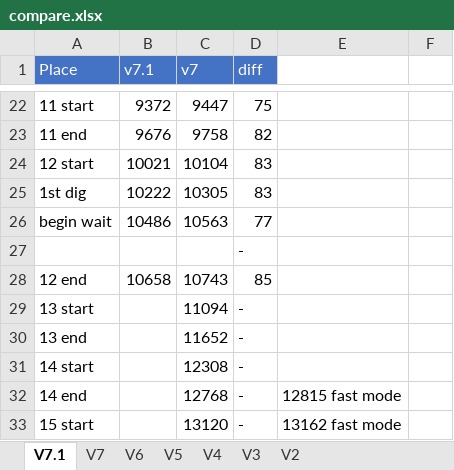
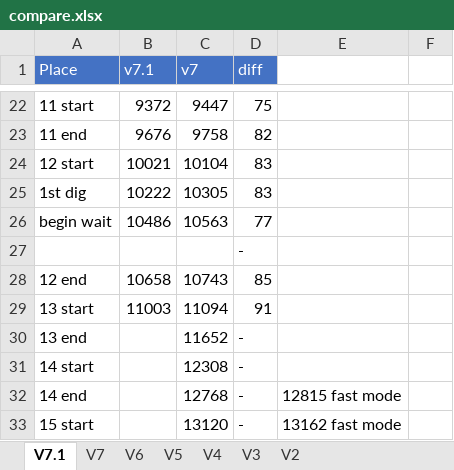
Before and after one commit to adelikat/tas, an Excel workbook: LodeRunner/compare.xlsx, sheet V7.1, drawn as a sheet; only a part is shown, gaps mark what is left out; values as stored, in another font and other column widths than the file's, no borders; the diff names each change by its address in the sheet, - before the commit and + after, or states it on an @@ line.

Commit message:
lode runner - up to lv 13 - 91 frames ahead but bad spawn timer, will need to spend on it

```diff
--- a/LodeRunner/compare.xlsx (sheet V7.1)
+++ b/LodeRunner/compare.xlsx (sheet V7.1)
-B29 (v7.1): (empty)
+B29 (v7.1): 11003
-D29 (diff): -
+D29 (diff): 91
```
Also changed, not shown: 2 other files.
